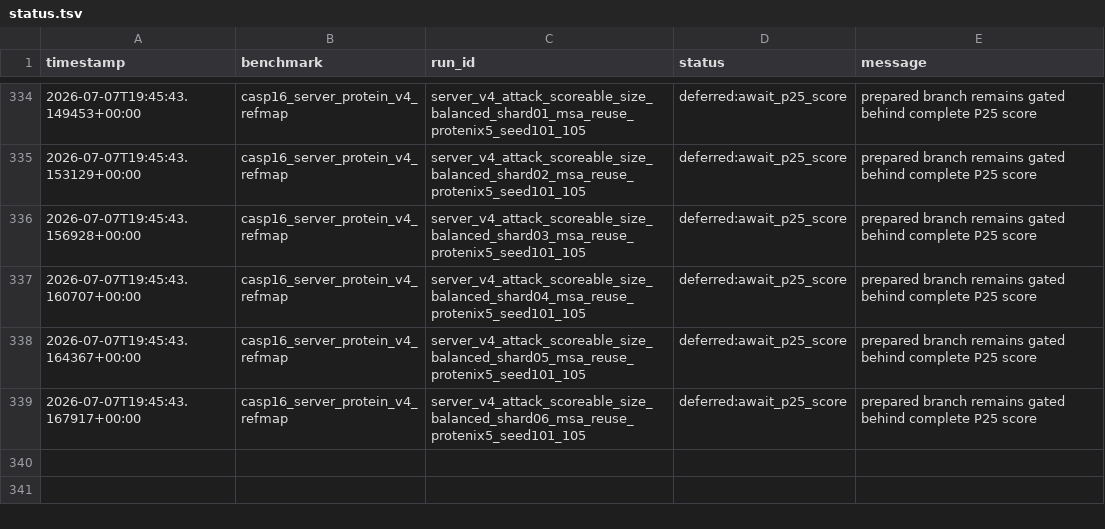
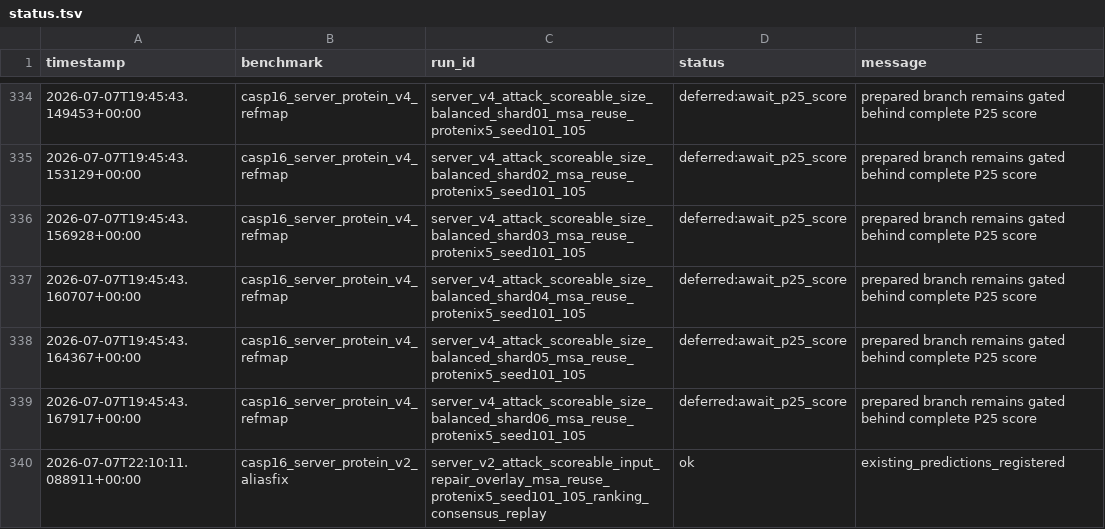
Before and after one commit to CyberDragon93/CASP-16-Autoresearch, a TSV file: runs/status.tsv, drawn as a sheet; only a part is shown, gaps mark what is left out.

```diff
--- a/runs/status.tsv
+++ b/runs/status.tsv
@@ -339 +339,2 @@ timestamp	benchmark	run_id	status	message
 2026-07-07T19:45:43.167917+00:00	casp16_server_protein_v4_refmap	server_v4_attack_scoreable_size_balanced_shard06_msa_reuse_protenix5_seed101_105	deferred:await_p25_score	prepared branch remains gated behind complete P25 score
+2026-07-07T22:10:11.088911+00:00	casp16_server_protein_v2_aliasfix	server_v2_attack_scoreable_input_repair_overlay_msa_reuse_protenix5_seed101_105_ranking_consensus_replay	ok	existing_predictions_registered
```
Also changed, not shown: runs/manifest.tsv, 10 other files.
